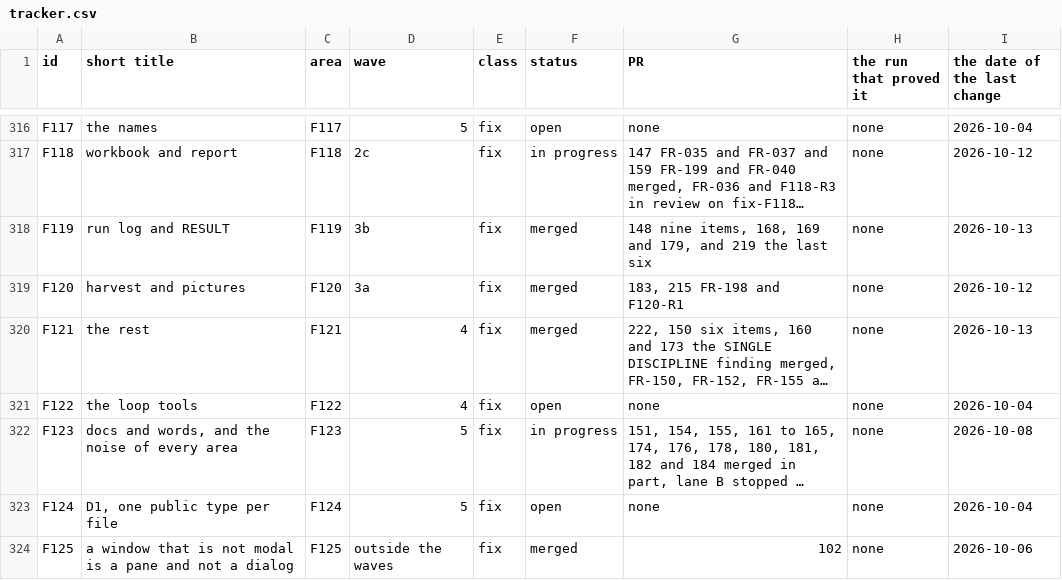
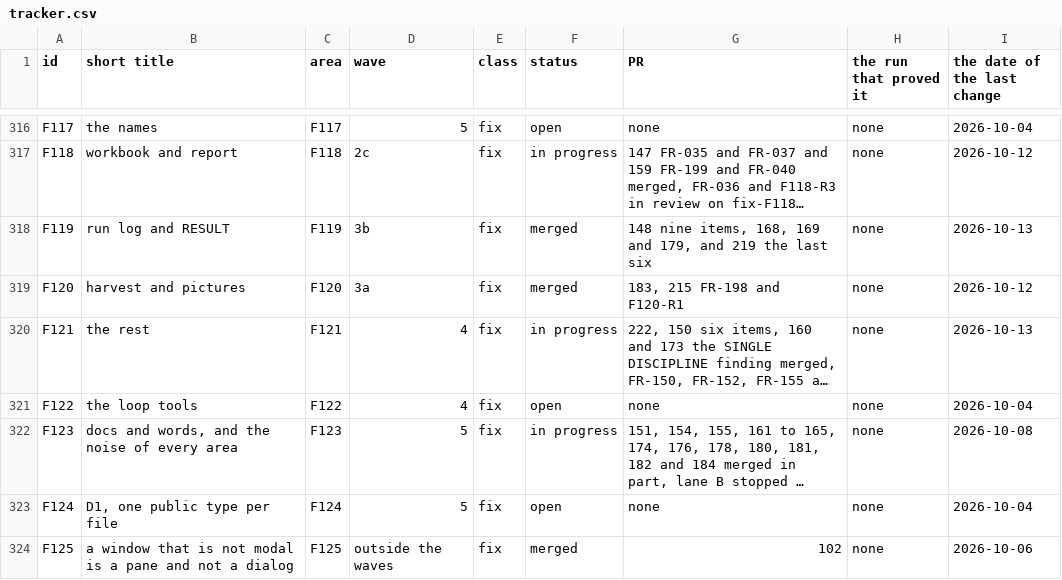
Before and after one commit to baderrahal/PAR_NWC-Federator-V2, a CSV file: steps/tracker.csv, drawn as a sheet; only a part is shown, gaps mark what is left out; long unchanged cells end in …; the diff names each change by its address in the sheet, - before the commit and + after, or states it on an @@ line.

Commit message:
F121's area row stays in progress, its window rows are on fix-F121e

```diff
--- a/steps/tracker.csv
+++ b/steps/tracker.csv
-F320 (status): merged
+F320 (status): in progress
```
Also changed, not shown: 2 other files.
